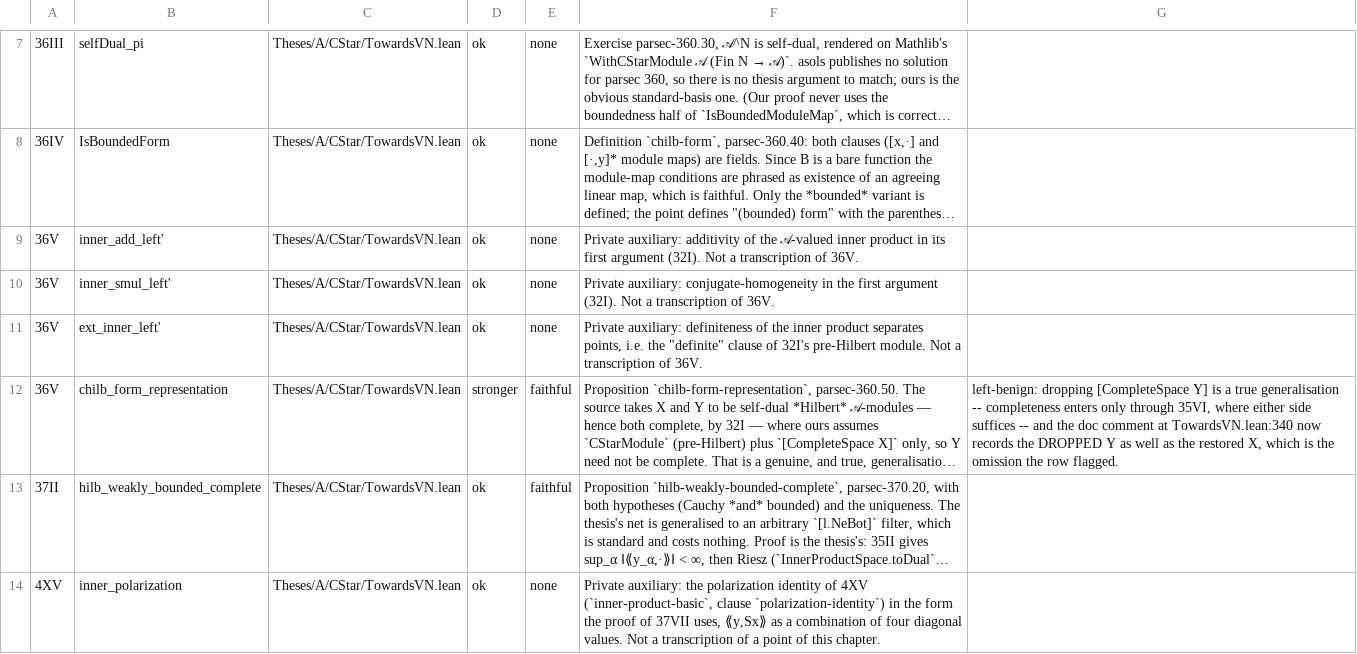
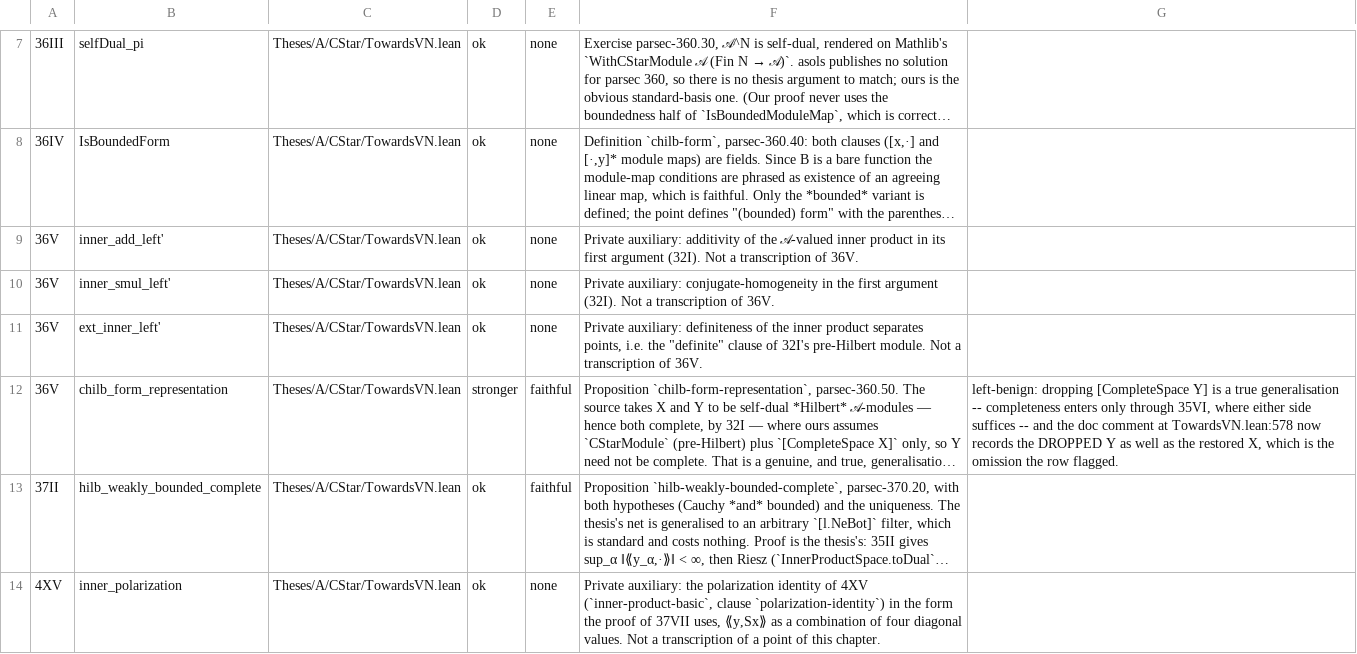
Before and after one commit to westerbaan/theses, a CSV file: lean/docs/audit/acstar-towardsvn-avn-completeness.csv, drawn as a sheet; only a part is shown, gaps mark what is left out; long unchanged cells end in …; the diff covers the shown part only; the diff names each change by its address in the sheet, - before the commit and + after, or states it on an @@ line.

```diff
--- a/lean/docs/audit/acstar-towardsvn-avn-completeness.csv
+++ b/lean/docs/audit/acstar-towardsvn-avn-completeness.csv
-G12: …comment at TowardsVN.lean:340 now records…
+G12: …comment at TowardsVN.lean:578 now records…
```
Also changed, not shown: 8 edited cells elsewhere in this file, lean/docs/audit/acstar-basic.csv, lean/docs/audit/acstar-matrices-representation.csv, 4 other files.
